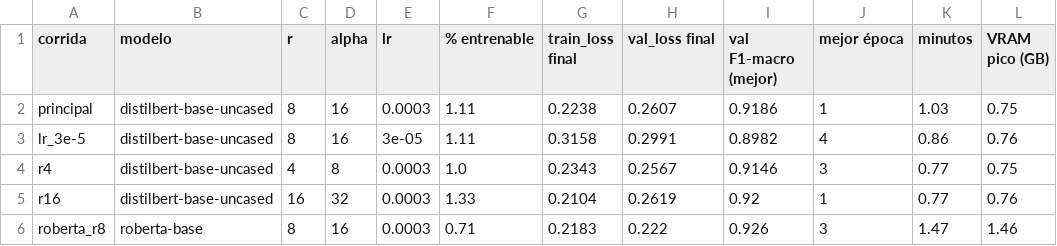
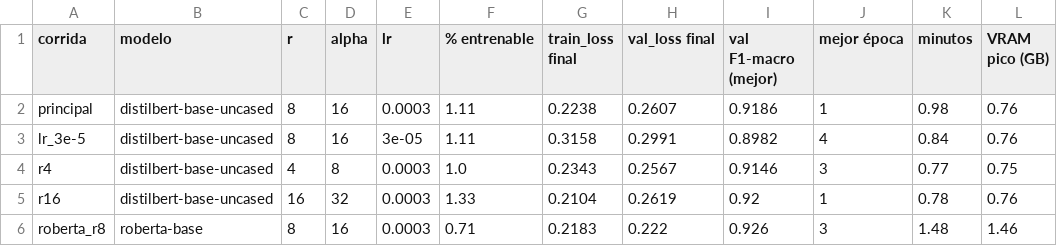
Before and after one commit to scarletluque0805/ds3-transformer-lora, a CSV file: reports/parte2/resumen_corridas.csv, drawn as a sheet.

```diff
--- a/reports/parte2/resumen_corridas.csv
+++ b/reports/parte2/resumen_corridas.csv
@@ -1,6 +1,6 @@
 corrida,modelo,r,alpha,lr,% entrenable,train_loss final,val_loss final,val F1-macro (mejor),mejor época,minutos,VRAM pico (GB)
-principal,distilbert-base-uncased,8,16,0.0003,1.11,0.2238,0.2607,0.9186,1,1.03,0.75
-lr_3e-5,distilbert-base-uncased,8,16,3e-05,1.11,0.3158,0.2991,0.8982,4,0.86,0.76
+principal,distilbert-base-uncased,8,16,0.0003,1.11,0.2238,0.2607,0.9186,1,0.98,0.76
+lr_3e-5,distilbert-base-uncased,8,16,3e-05,1.11,0.3158,0.2991,0.8982,4,0.84,0.76
 r4,distilbert-base-uncased,4,8,0.0003,1.0,0.2343,0.2567,0.9146,3,0.77,0.75
-r16,distilbert-base-uncased,16,32,0.0003,1.33,0.2104,0.2619,0.92,1,0.77,0.76
-roberta_r8,roberta-base,8,16,0.0003,0.71,0.2183,0.222,0.926,3,1.47,1.46
+r16,distilbert-base-uncased,16,32,0.0003,1.33,0.2104,0.2619,0.92,1,0.78,0.76
+roberta_r8,roberta-base,8,16,0.0003,0.71,0.2183,0.222,0.926,3,1.48,1.46
```
Also changed, not shown: 1 other file.
